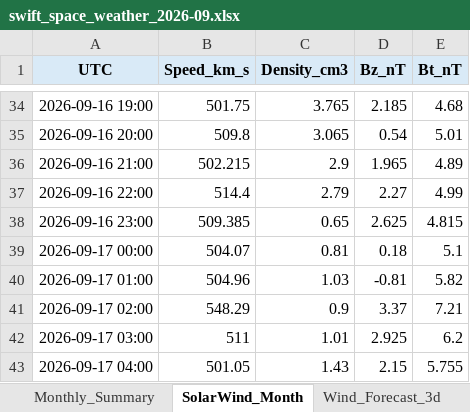
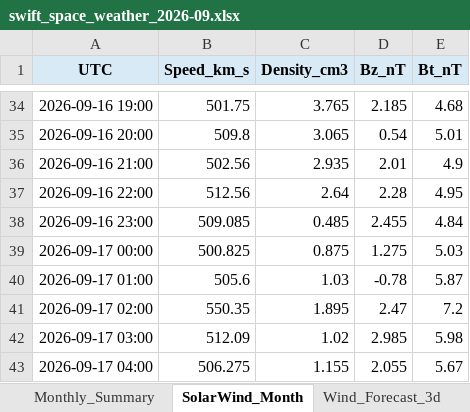
Before and after one commit to sgsy4c2zh7-tech/GEO-SAT-Thread, an Excel workbook: docs/reports/swift_space_weather_2026-09.xlsx, sheet SolarWind_Month, drawn as a sheet; only a part is shown, gaps mark what is left out; values as stored, in another font and other column widths than the file's, no borders; charts and pictures not drawn; the diff covers the shown part only; the diff names each change by its address in the sheet, - before the commit and + after, or states it on an @@ line.

```diff
--- a/docs/reports/swift_space_weather_2026-09.xlsx (sheet SolarWind_Month)
+++ b/docs/reports/swift_space_weather_2026-09.xlsx (sheet SolarWind_Month)
-B36 (Speed_km_s): 502.215
+B36 (Speed_km_s): 502.56
-C36 (Density_cm3): 2.9
+C36 (Density_cm3): 2.935
-D36 (Bz_nT): 1.965
+D36 (Bz_nT): 2.01
-E36 (Bt_nT): 4.89
+E36 (Bt_nT): 4.9
-B37 (Speed_km_s): 514.4
+B37 (Speed_km_s): 512.56
-C37 (Density_cm3): 2.79
+C37 (Density_cm3): 2.64
-D37 (Bz_nT): 2.27
+D37 (Bz_nT): 2.28
-E37 (Bt_nT): 4.99
+E37 (Bt_nT): 4.95
-B38 (Speed_km_s): 509.385
+B38 (Speed_km_s): 509.085
-C38 (Density_cm3): 0.65
+C38 (Density_cm3): 0.485
-D38 (Bz_nT): 2.625
+D38 (Bz_nT): 2.455
-E38 (Bt_nT): 4.815
+E38 (Bt_nT): 4.84
-B39 (Speed_km_s): 504.07
+B39 (Speed_km_s): 500.825
-C39 (Density_cm3): 0.81
+C39 (Density_cm3): 0.875
-D39 (Bz_nT): 0.18
+D39 (Bz_nT): 1.275
-E39 (Bt_nT): 5.1
+E39 (Bt_nT): 5.03
-B40 (Speed_km_s): 504.96
+B40 (Speed_km_s): 505.6
-D40 (Bz_nT): -0.81
+D40 (Bz_nT): -0.78
-E40 (Bt_nT): 5.82
+E40 (Bt_nT): 5.87
-B41 (Speed_km_s): 548.29
+B41 (Speed_km_s): 550.35
-C41 (Density_cm3): 0.9
+C41 (Density_cm3): 1.895
-D41 (Bz_nT): 3.37
+D41 (Bz_nT): 2.47
-E41 (Bt_nT): 7.21
+E41 (Bt_nT): 7.2
-B42 (Speed_km_s): 511
+B42 (Speed_km_s): 512.09
-C42 (Density_cm3): 1.01
+C42 (Density_cm3): 1.02
-D42 (Bz_nT): 2.925
+D42 (Bz_nT): 2.985
-E42 (Bt_nT): 6.2
+E42 (Bt_nT): 5.98
-B43 (Speed_km_s): 501.05
+B43 (Speed_km_s): 506.275
-C43 (Density_cm3): 1.43
+C43 (Density_cm3): 1.155
-D43 (Bz_nT): 2.15
+D43 (Bz_nT): 2.055
-E43 (Bt_nT): 5.755
+E43 (Bt_nT): 5.67
```
Also changed, not shown: 4 added rows and 49 edited cells elsewhere in this sheet, sheet Accuracy, sheet Bz_AI, sheet Wind_Forecast_3d, sheet CME_Arrivals, sheet Monthly_Summary, sheet Kp_Forecast, 1 more sheet, charts or pictures, 32 other files.
